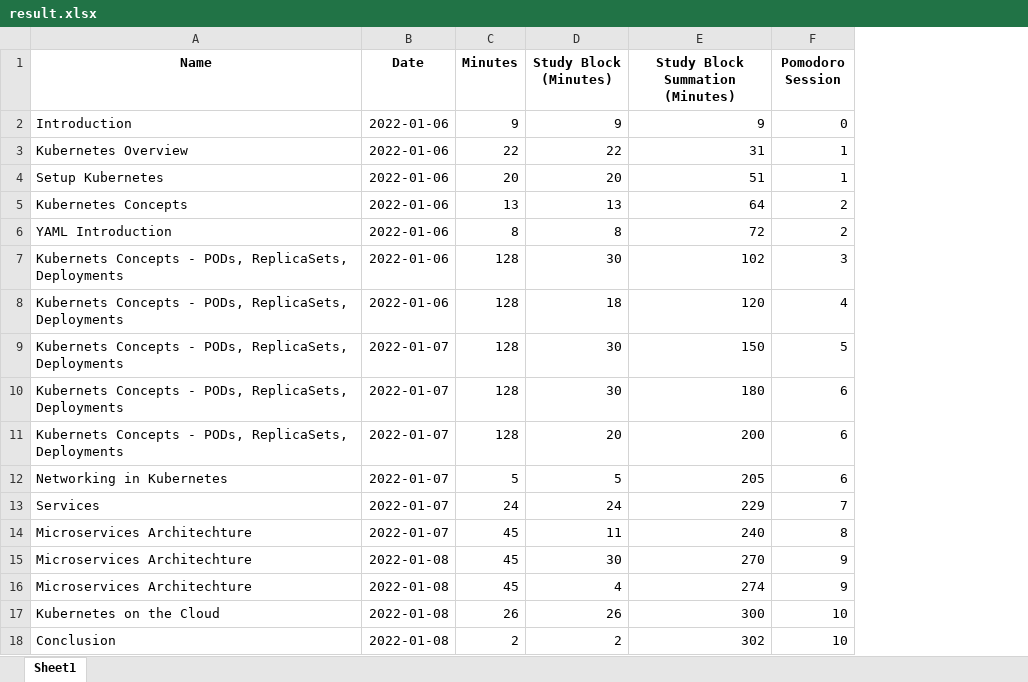
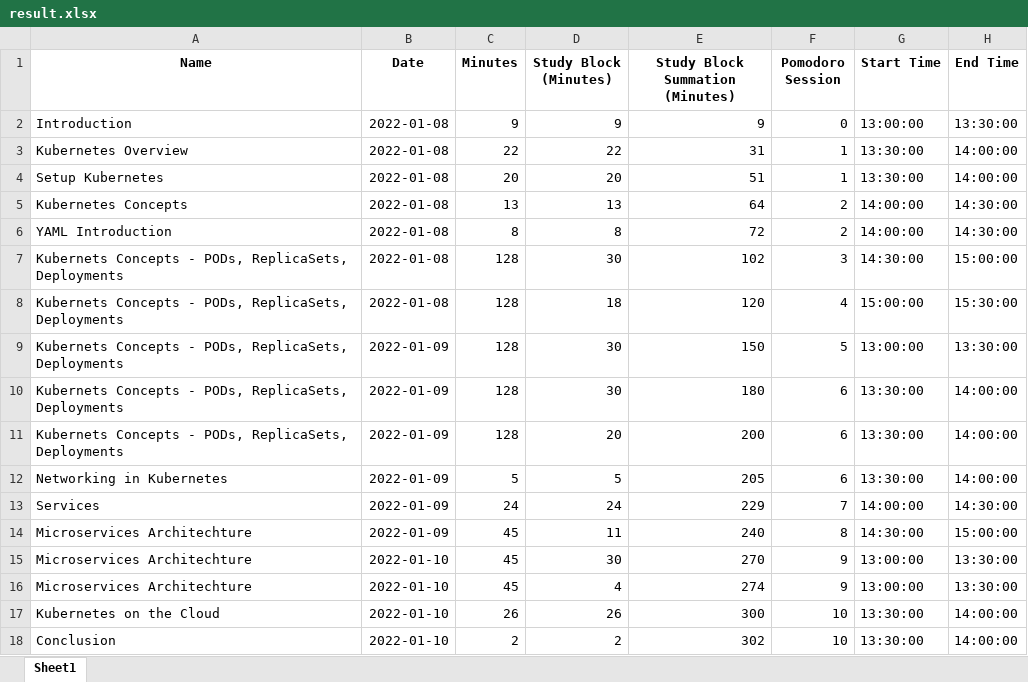
Before and after one commit to mjki4hj3/get-scheduled, an Excel workbook: data/result.xlsx, sheet Sheet1, drawn as a sheet; values as stored, in another font and other column widths than the file's, no borders; the diff names each change by its address in the sheet, - before the commit and + after, or states it on an @@ line.

```diff
--- a/data/result.xlsx (sheet Sheet1)
+++ b/data/result.xlsx (sheet Sheet1)
+column G (Start Time), rows 2-18: 13:00:00 | 13:30:00 | 13:30:00 | 14:00:00 | 14:00:00 | 14:30:00 | 15:00:00 | 13:00:00 | 13:30:00 | 13:30:00 | 13:30:00 | 14:00:00 | 14:30:00 | 13:00:00 | 13:00:00 | 13:30:00 | 13:30:00
+column H (End Time), rows 2-18: 13:30:00 | 14:00:00 | 14:00:00 | 14:30:00 | 14:30:00 | 15:00:00 | 15:30:00 | 13:30:00 | 14:00:00 | 14:00:00 | 14:00:00 | 14:30:00 | 15:00:00 | 13:30:00 | 13:30:00 | 14:00:00 | 14:00:00
-B2:B8 (Date): 2022-01-06
+B2:B8 (Date): 2022-01-08
-B9:B14 (Date): 2022-01-07
+B9:B14 (Date): 2022-01-09
-B15:B18 (Date): 2022-01-08
+B15:B18 (Date): 2022-01-10
```
Also changed, not shown: 1 other file.
